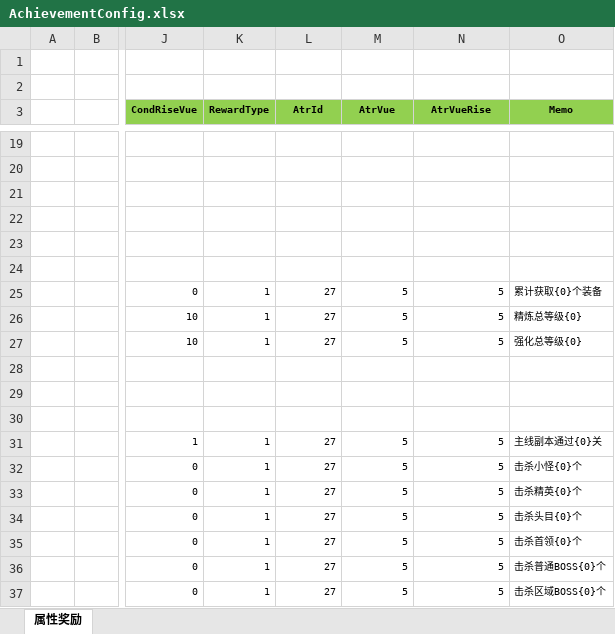
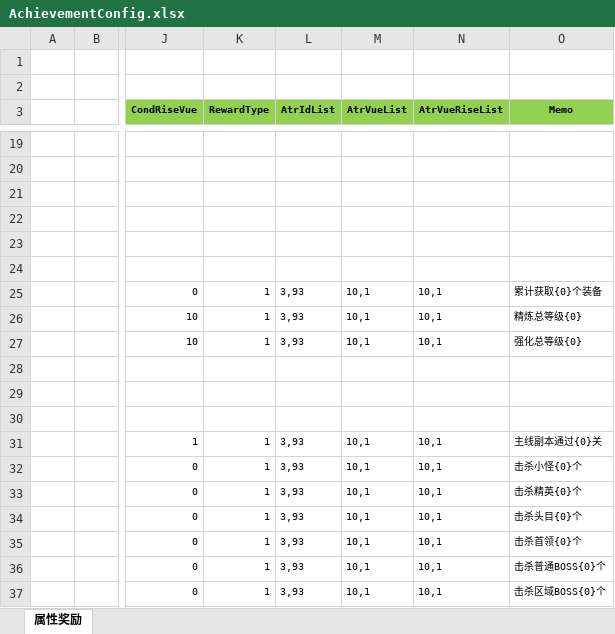
Before and after one commit to wokanjianyang/legend2, an Excel workbook: Excel/AchievementConfig.xlsx, sheet 属性奖励, drawn as a sheet; only a part is shown, gaps mark what is left out; values as stored, in another font and other column widths than the file's, no borders; the diff covers the shown part only; the diff names each change by its address in the sheet, - before the commit and + after, or states it on an @@ line.

```diff
--- a/Excel/AchievementConfig.xlsx (sheet 属性奖励)
+++ b/Excel/AchievementConfig.xlsx (sheet 属性奖励)
-L3: AtrId
+L3: AtrIdList
-M3: AtrVue
+M3: AtrVueList
-N3: AtrVueRise
+N3: AtrVueRiseList
-L25:L27 (AtrIdList): 27
+L25:L27 (AtrIdList): 3,93
-M25:M27 (AtrVueList): 5
+M25:M27 (AtrVueList): 10,1
-N25:N27 (AtrVueRiseList): 5
+N25:N27 (AtrVueRiseList): 10,1
-L31:L37 (AtrIdList): 27
+L31:L37 (AtrIdList): 3,93
-M31:M37 (AtrVueList): 5
+M31:M37 (AtrVueList): 10,1
-N31:N37 (AtrVueRiseList): 5
+N31:N37 (AtrVueRiseList): 10,1
```
Also changed, not shown: 24 edited cells elsewhere in this sheet, 59 other files.
